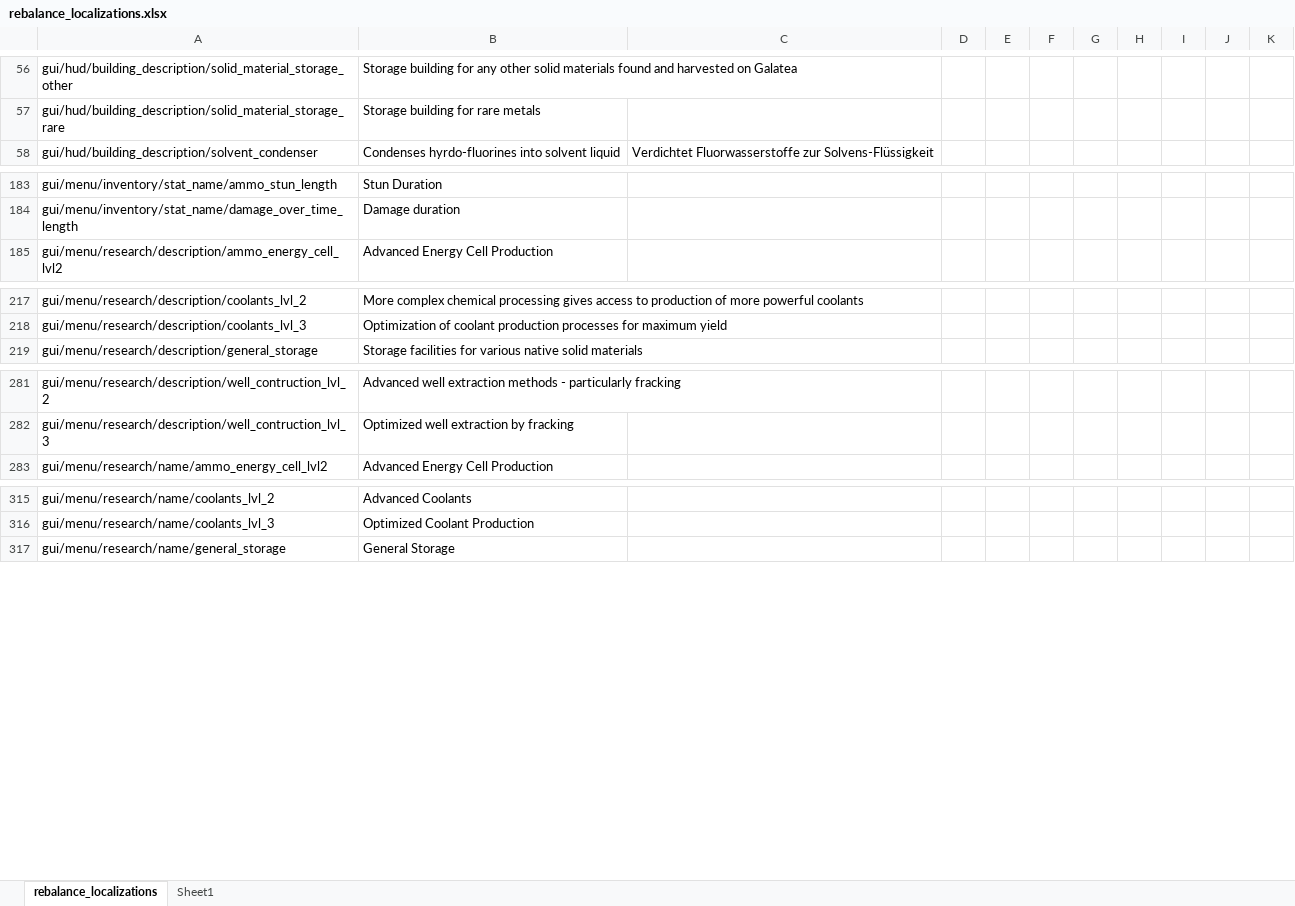
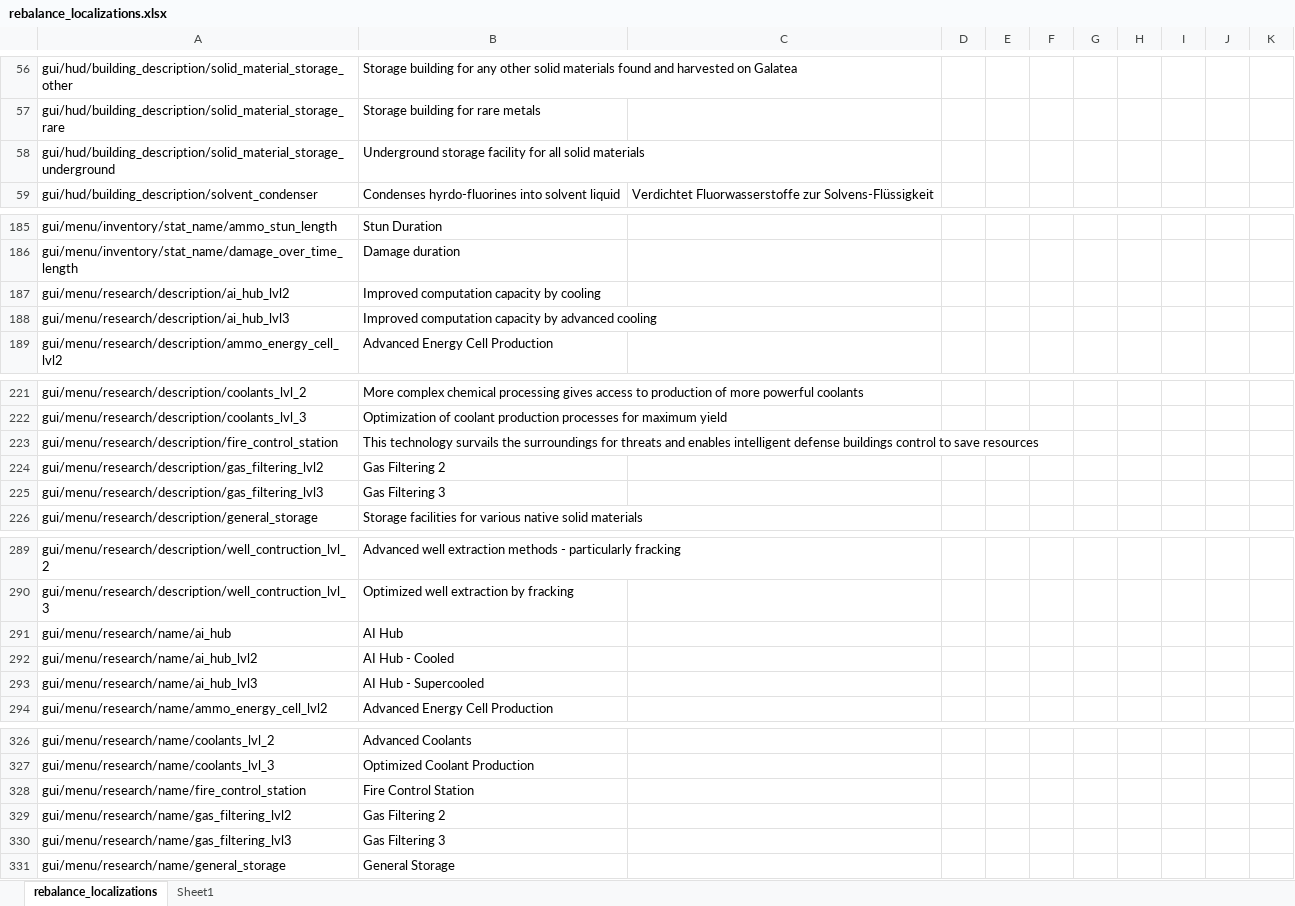
Before and after one commit to TheKilltech/rift_balance, an Excel workbook: gui/rebalance_localizations.xlsx, sheet rebalance_localizations, drawn as a sheet; only a part is shown, gaps mark what is left out; values as stored, in another font and other column widths than the file's, no borders; the diff covers the shown part only; the diff names each change by its address in the sheet, - before the commit and + after, or states it on an @@ line.

Commit message:
added underground storage + tech tree gas split up

```diff
--- a/gui/rebalance_localizations.xlsx (sheet rebalance_localizations)
+++ b/gui/rebalance_localizations.xlsx (sheet rebalance_localizations)
+row 58: gui/hud/building_description/solid_material_storage_underground | Underground storage facility for all solid materials
+row 187: gui/menu/research/description/ai_hub_lvl2 | Improved computation capacity by cooling
+row 188: gui/menu/research/description/ai_hub_lvl3 | Improved computation capacity by advanced cooling
+row 223: gui/menu/research/description/fire_control_station | This technology survails the surroundings for threats and enables intelligent defense buildings control to save resources
+row 224: gui/menu/research/description/gas_filtering_lvl2 | Gas Filtering 2
+row 225: gui/menu/research/description/gas_filtering_lvl3 | Gas Filtering 3
+row 291: gui/menu/research/name/ai_hub | AI Hub
+row 292: gui/menu/research/name/ai_hub_lvl2 | AI Hub - Cooled
+row 293: gui/menu/research/name/ai_hub_lvl3 | AI Hub - Supercooled
+row 328: gui/menu/research/name/fire_control_station | Fire Control Station
+row 329: gui/menu/research/name/gas_filtering_lvl2 | Gas Filtering 2
+row 330: gui/menu/research/name/gas_filtering_lvl3 | Gas Filtering 3
```
Also changed, not shown: 3 added rows elsewhere in this sheet, 3 other files.
